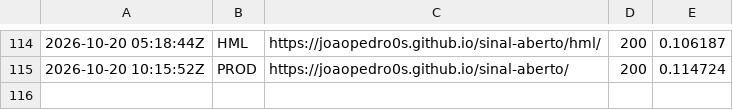
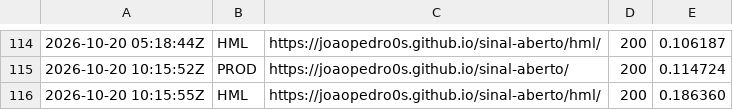
Before and after one commit to Joaopedro0s/sinal-aberto, a CSV file: status/sondas.csv, drawn as a sheet; only a part is shown, gaps mark what is left out.

```diff
--- a/status/sondas.csv
+++ b/status/sondas.csv
@@ -115 +115,2 @@
 2026-10-20 10:15:52Z,PROD,https://joaopedro0s.github.io/sinal-aberto/,200,0.114724
+2026-10-20 10:15:55Z,HML,https://joaopedro0s.github.io/sinal-aberto/hml/,200,0.186360
```
